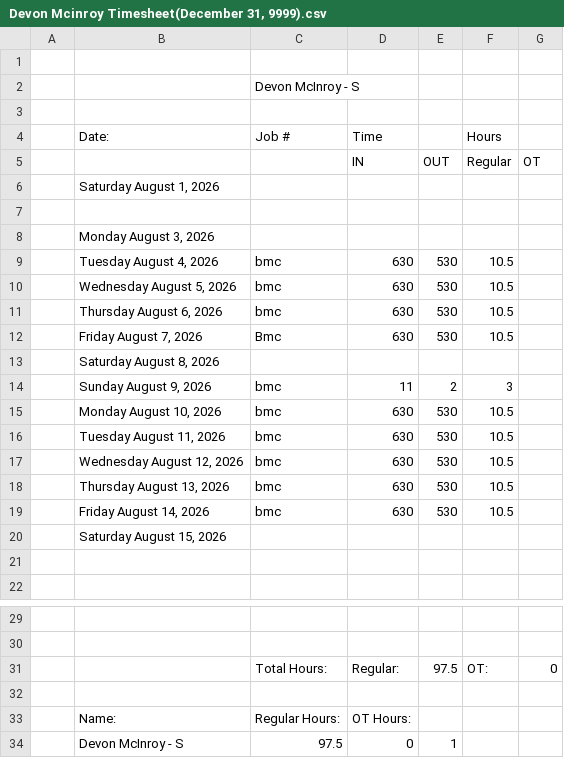
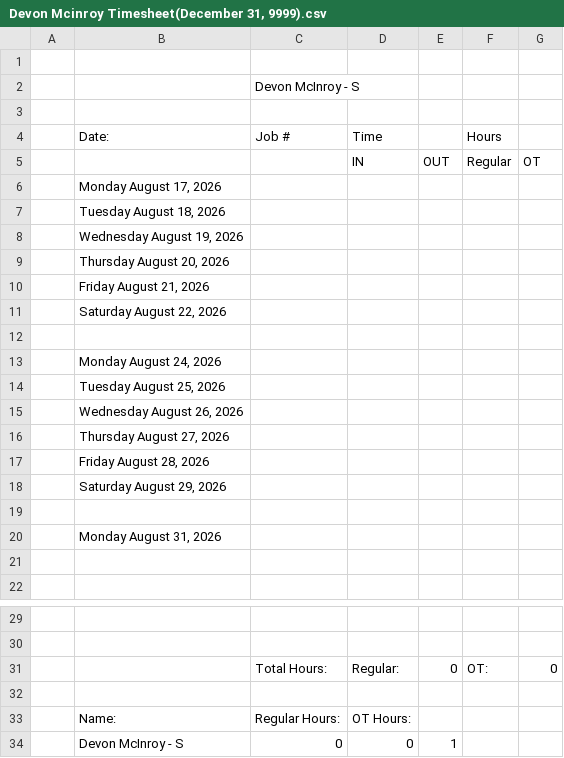
Before and after one commit to lyndon-weber-LLC/headcount-dashboard, a CSV file: data/live/Devon Mcinroy Timesheet(December 31, 9999).csv, drawn as a sheet; only a part is shown, gaps mark what is left out.

```diff
--- a/data/live/Devon Mcinroy Timesheet(December 31, 9999).csv
+++ b/data/live/Devon Mcinroy Timesheet(December 31, 9999).csv
@@ -5,17 +5,17 @@
 ,,,IN,OUT,Regular,OT
-,"Saturday August 1, 2026",,,,,
+,"Monday August 17, 2026",,,,,
+,"Tuesday August 18, 2026",,,,,
+,"Wednesday August 19, 2026",,,,,
+,"Thursday August 20, 2026",,,,,
+,"Friday August 21, 2026",,,,,
+,"Saturday August 22, 2026",,,,,
 ,,,,,,
-,"Monday August 3, 2026",,,,,
-,"Tuesday August 4, 2026",bmc,630,530,10.5,
-,"Wednesday August 5, 2026",bmc,630,530,10.5,
-,"Thursday August 6, 2026",bmc,630,530,10.5,
-,"Friday August 7, 2026",Bmc,630,530,10.5,
-,"Saturday August 8, 2026",,,,,
-,"Sunday August 9, 2026",bmc,11,2,3,
-,"Monday August 10, 2026",bmc,630,530,10.5,
-,"Tuesday August 11, 2026",bmc,630,530,10.5,
-,"Wednesday August 12, 2026",bmc,630,530,10.5,
-,"Thursday August 13, 2026",bmc,630,530,10.5,
-,"Friday August 14, 2026",bmc,630,530,10.5,
-,"Saturday August 15, 2026",,,,,
+,"Monday August 24, 2026",,,,,
+,"Tuesday August 25, 2026",,,,,
+,"Wednesday August 26, 2026",,,,,
+,"Thursday August 27, 2026",,,,,
+,"Friday August 28, 2026",,,,,
+,"Saturday August 29, 2026",,,,,
+,,,,,,
+,"Monday August 31, 2026",,,,,
 ,,,,,,
@@ -30,5 +30,5 @@
 ,,,,,,
-,,Total Hours:,Regular:,97.5,OT:,0
+,,Total Hours:,Regular:,0,OT:,0
 ,,,,,,
 ,Name:,Regular Hours:,OT Hours:,,,
-,Devon McInroy - S,97.5,0,1,,
+,Devon McInroy - S,0,0,1,,
```
Also changed, not shown: data/live/Alex Weber - Subs Timesheet(December 31, 9999).csv, data/live/Carlisle Timesheet(December 31, 9999).csv, 20 other files.
